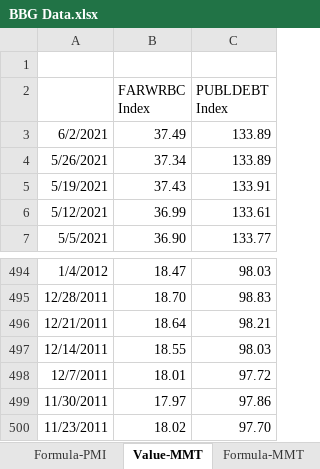
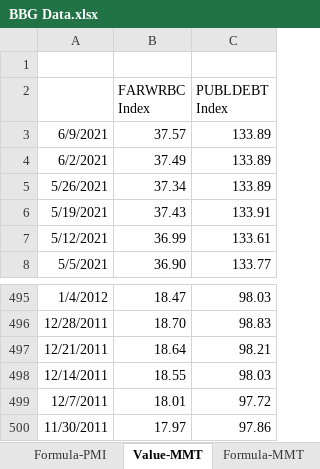
Before and after one commit to DT345/hello-world, an Excel workbook: BBG Data.xlsx, sheet Value-MMT, drawn as a sheet; only a part is shown, gaps mark what is left out; values as stored, in another font and other column widths than the file's, no borders; removed rows and columns are numbered as before the commit, all else as after; the diff names each change by its address in the sheet, - before the commit and + after, or states it on an @@ line.

```diff
--- a/BBG Data.xlsx (sheet Value-MMT)
+++ b/BBG Data.xlsx (sheet Value-MMT)
+row 3: 6/9/2021 | 37.57 | 133.89
-row 500: 11/23/2011 | 18.02 | 97.70
```
Also changed, not shown: sheet Formula-MMT, sheet Formula-Daily, sheet Value-Daily, formulas that keep their value, 1 other file.
